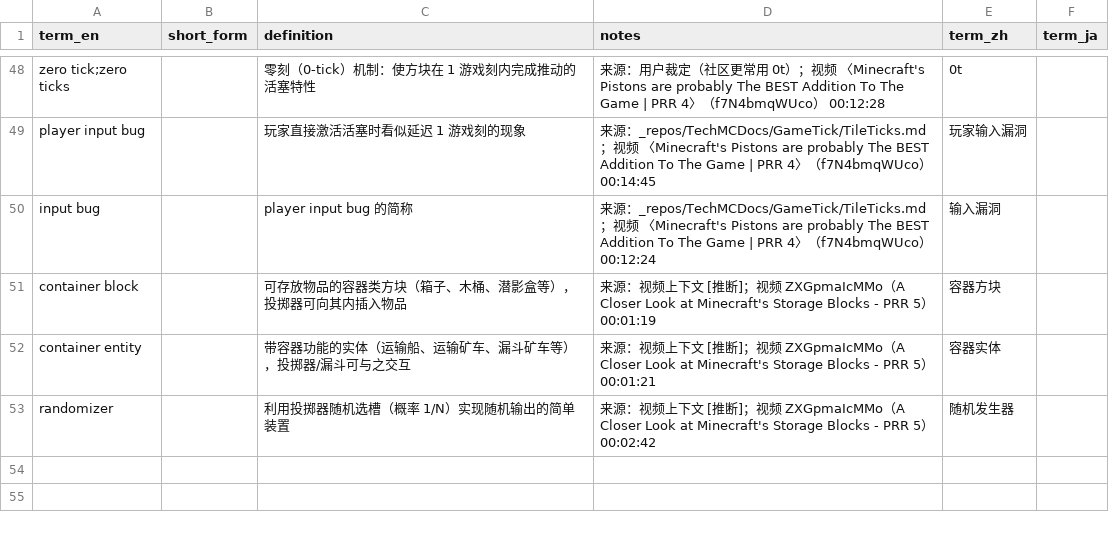
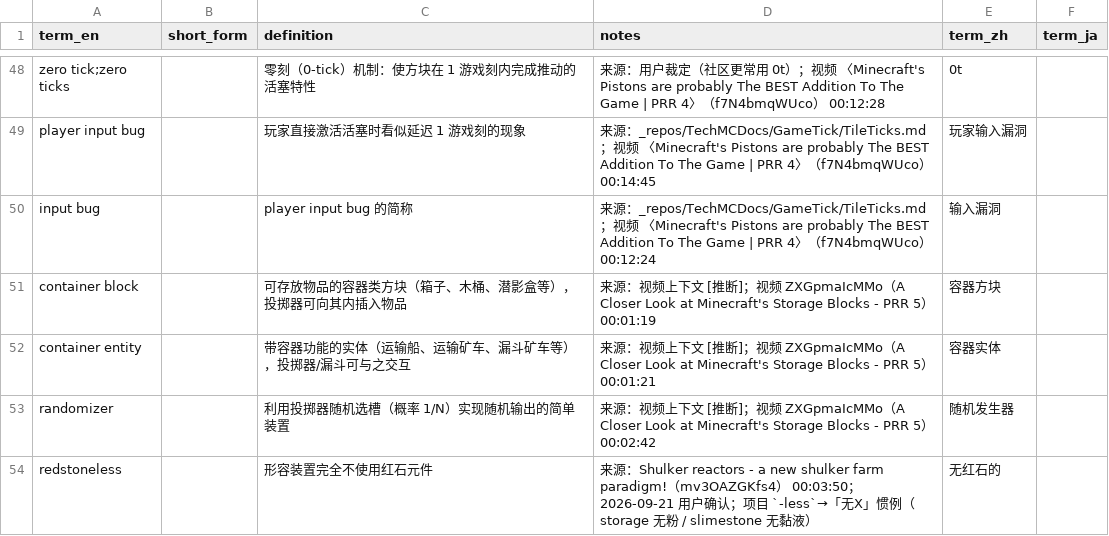
Before and after one commit to Youmiel/TechMCTranslationWorkflow, a CSV file: knowledge/01_terminology/redstone_concepts.csv, drawn as a sheet; only a part is shown, gaps mark what is left out.

```diff
--- a/knowledge/01_terminology/redstone_concepts.csv
+++ b/knowledge/01_terminology/redstone_concepts.csv
@@ -53 +53,2 @@ container entity,,带容器功能的实体（运输船、运输矿车、漏斗
 randomizer,,利用投掷器随机选槽（概率 1/N）实现随机输出的简单装置,来源：视频上下文 [推断]；视频 ZXGpmaIcMMo（A Closer Look at Minecraft's Storage Blocks - PRR 5） 00:02:42,随机发生器,
+redstoneless,,形容装置完全不使用红石元件,来源：Shulker reactors - a new shulker farm paradigm!（mv3OAZGKfs4） 00:03:50；2026-09-21 用户确认；项目 `-less`→「无X」惯例（storage 无粉 / slimestone 无黏液）,无红石的,
```
Also changed, not shown: knowledge/01_terminology/_uncategorized.csv, knowledge/01_terminology/engineering.csv, 4 other files.
